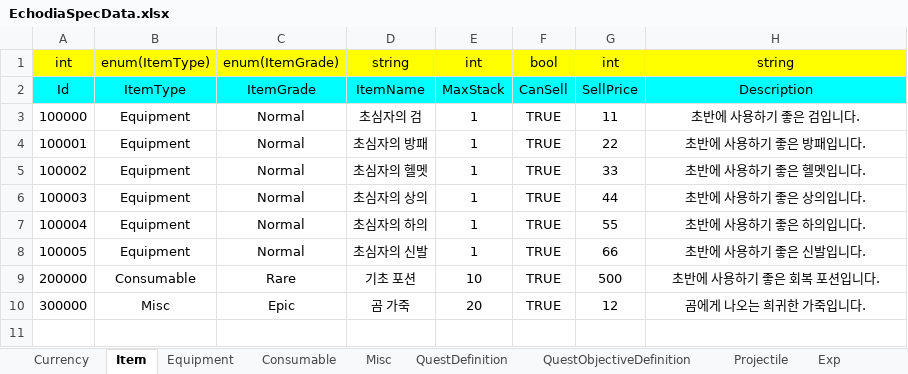
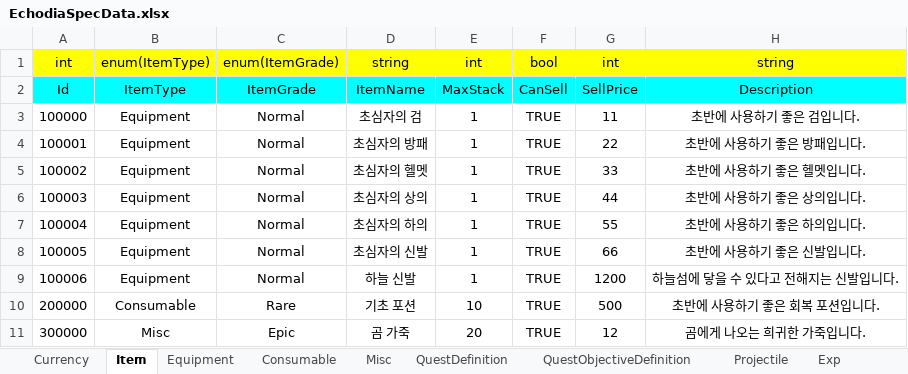
Before and after one commit to Yoonjungoh/Echodia, an Excel workbook: Common/SpecData/EchodiaSpecData.xlsx, sheet Item, drawn as a sheet; values as stored, in another font and other column widths than the file's, no borders; charts and pictures not drawn; the diff names each change by its address in the sheet, - before the commit and + after, or states it on an @@ line.

```diff
--- a/Common/SpecData/EchodiaSpecData.xlsx (sheet Item)
+++ b/Common/SpecData/EchodiaSpecData.xlsx (sheet Item)
+row 9: 100006 | Equipment | Normal | 하늘 신발 | 1 | TRUE | 1200 | 하늘섬에 닿을 수 있다고 전해지는 신발입니다.
```
Also changed, not shown: sheet Equipment, sheet DropItem, sheet Player, sheet Config, sheet Monster, sheet QuestObjectiveDefinition, 39 other files.
